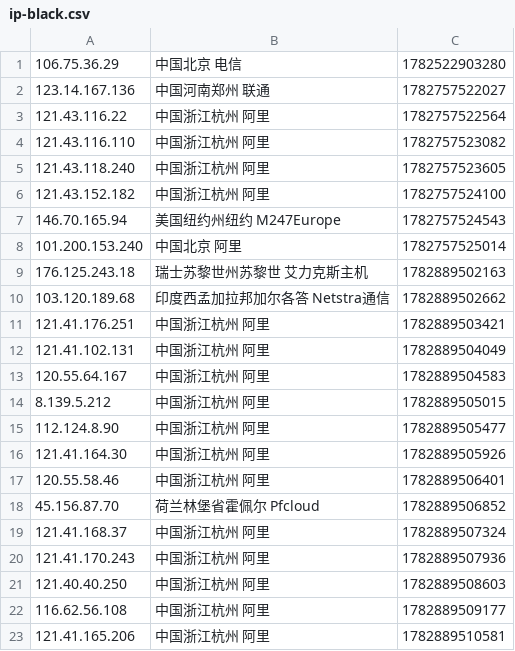
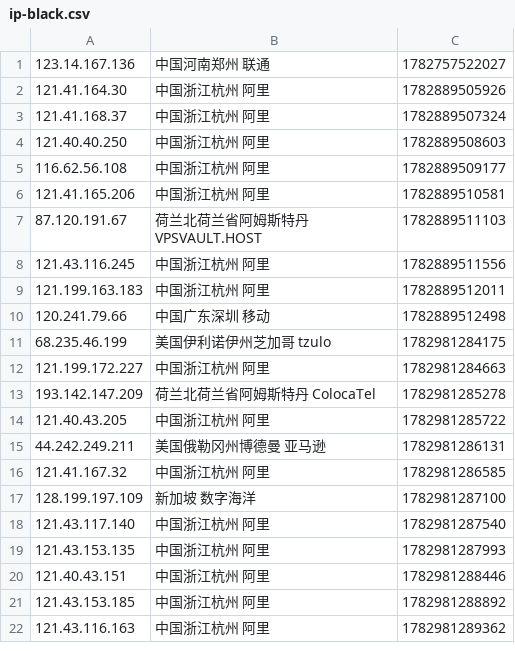
Before and after one commit to 4yop/4yop.github.io, a CSV file: data/ip-black/ip-black.csv, drawn as a sheet; only a part is shown; the shorter side is filled out with more unchanged rows; the diff covers the shown part only.

```diff
--- a/data/ip-black/ip-black.csv
+++ b/data/ip-black/ip-black.csv
@@ -1,21 +1,4 @@
-106.75.36.29,中国北京 电信,1782522903280
 123.14.167.136,中国河南郑州 联通,1782757522027
-121.43.116.22,中国浙江杭州 阿里,1782757522564
-121.43.116.110,中国浙江杭州 阿里,1782757523082
-121.43.118.240,中国浙江杭州 阿里,1782757523605
-121.43.152.182,中国浙江杭州 阿里,1782757524100
-146.70.165.94,美国纽约州纽约 M247Europe,1782757524543
-101.200.153.240,中国北京 阿里,1782757525014
-176.125.243.18,瑞士苏黎世州苏黎世 艾力克斯主机,1782889502163
-103.120.189.68,印度西孟加拉邦加尔各答 Netstra通信,1782889502662
-121.41.176.251,中国浙江杭州 阿里,1782889503421
-121.41.102.131,中国浙江杭州 阿里,1782889504049
-120.55.64.167,中国浙江杭州 阿里,1782889504583
-8.139.5.212,中国浙江杭州 阿里,1782889505015
-112.124.8.90,中国浙江杭州 阿里,1782889505477
 121.41.164.30,中国浙江杭州 阿里,1782889505926
-120.55.58.46,中国浙江杭州 阿里,1782889506401
-45.156.87.70,荷兰林堡省霍佩尔 Pfcloud,1782889506852
 121.41.168.37,中国浙江杭州 阿里,1782889507324
-121.41.170.243,中国浙江杭州 阿里,1782889507936
 121.40.40.250,中国浙江杭州 阿里,1782889508603
```
Also changed, not shown: 17 added rows elsewhere in this file, 7 other files.
